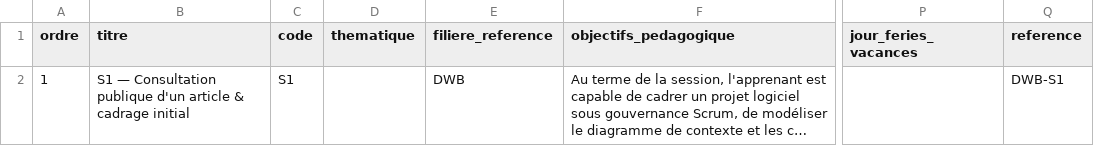
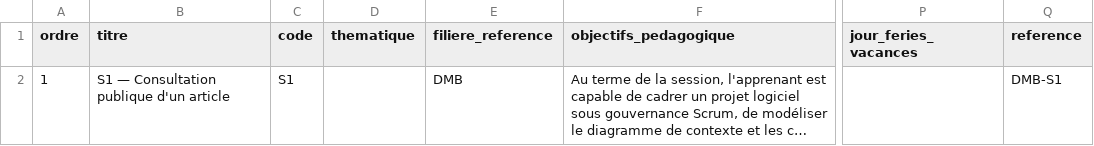
Before and after one commit to solicode-lms/app, a CSV file: deploy/imports/sessions/mobile/sessionFormation.csv, drawn as a sheet; only a part is shown, gaps mark what is left out; long unchanged cells end in …; the diff names each change by its address in the sheet, - before the commit and + after, or states it on an @@ line.

```diff
--- a/deploy/imports/sessions/mobile/sessionFormation.csv
+++ b/deploy/imports/sessions/mobile/sessionFormation.csv
-B2 (titre): …d'un article & cadrage initial
+B2 (titre): …d'un article
-E2 (filiere_reference): DWB
+E2 (filiere_reference): DMB
-Q2 (reference): DWB-S1
+Q2 (reference): DMB-S1
```
Also changed, not shown: deploy/imports/sessions/mobile/alignementUa.csv, deploy/imports/sessions/mobile/chapitres.csv, 5 other files.
